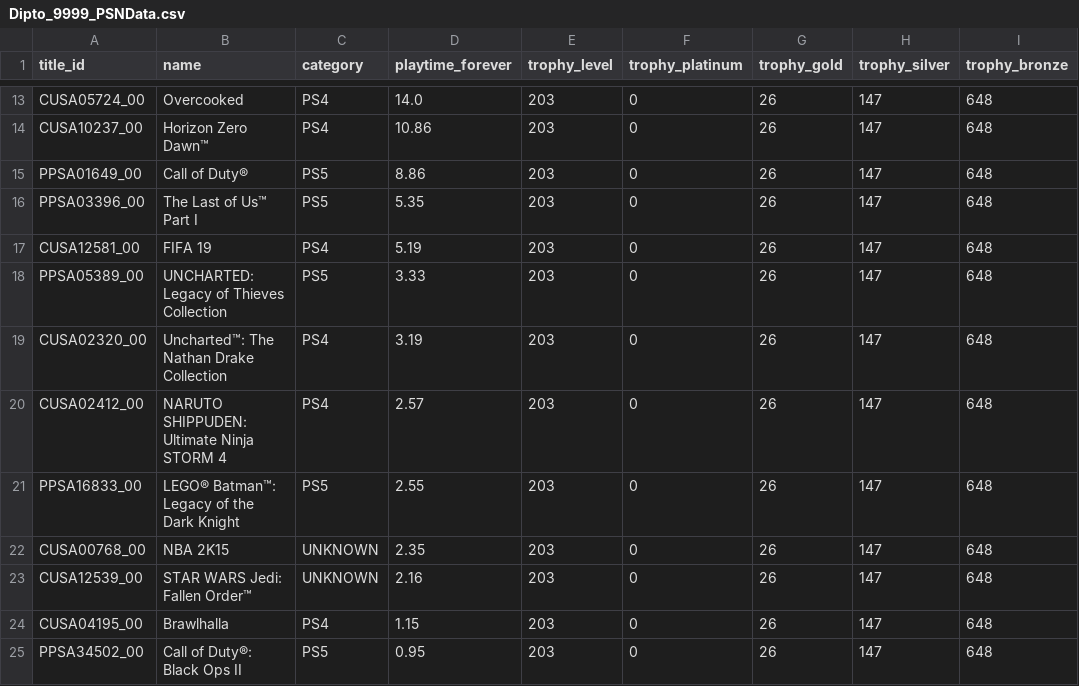
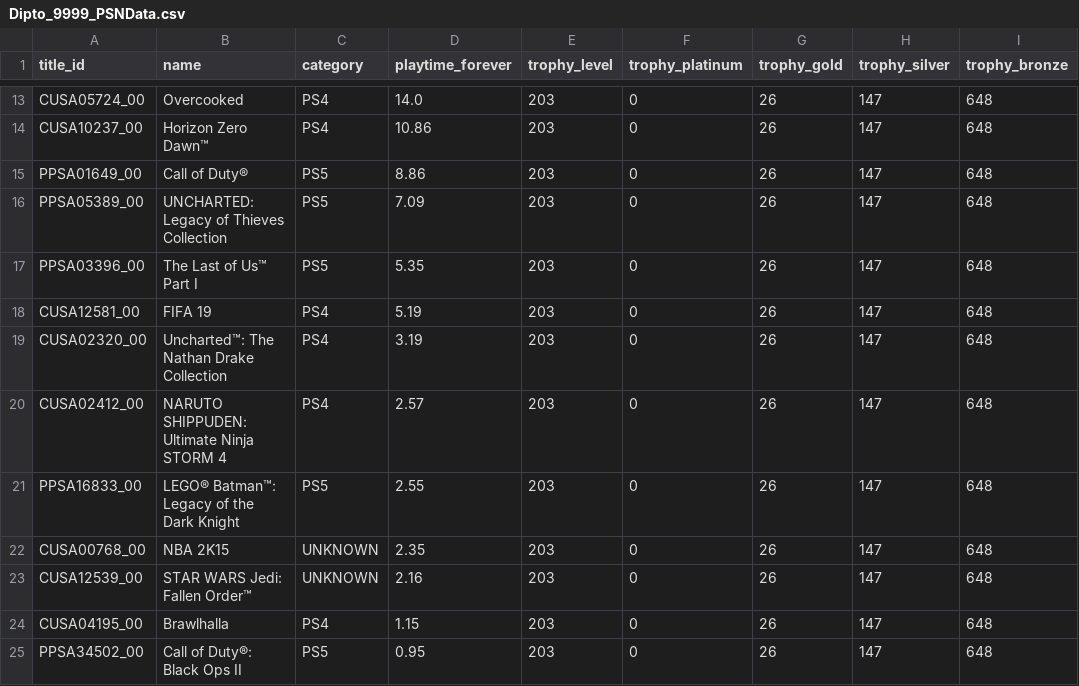
Before and after one commit to Dipto9999/dipto9999.github.io, a CSV file: src/assets/data/games/psn/Dipto_9999_PSNData.csv, drawn as a sheet; only a part is shown, gaps mark what is left out; removed rows and columns are numbered as before the commit, all else as after; the diff names each change by its address in the sheet, - before the commit and + after, or states it on an @@ line.

```diff
--- a/src/assets/data/games/psn/Dipto_9999_PSNData.csv
+++ b/src/assets/data/games/psn/Dipto_9999_PSNData.csv
+row 16: PPSA05389_00 | UNCHARTED: Legacy of Thieves Collection | PS5 | 7.09 | 203 | 0 | 26 | 147 | 648
-row 18: PPSA05389_00 | UNCHARTED: Legacy of Thieves Collection | PS5 | 3.33 | 203 | 0 | 26 | 147 | 648
```
Also changed, not shown: 13 other files.
